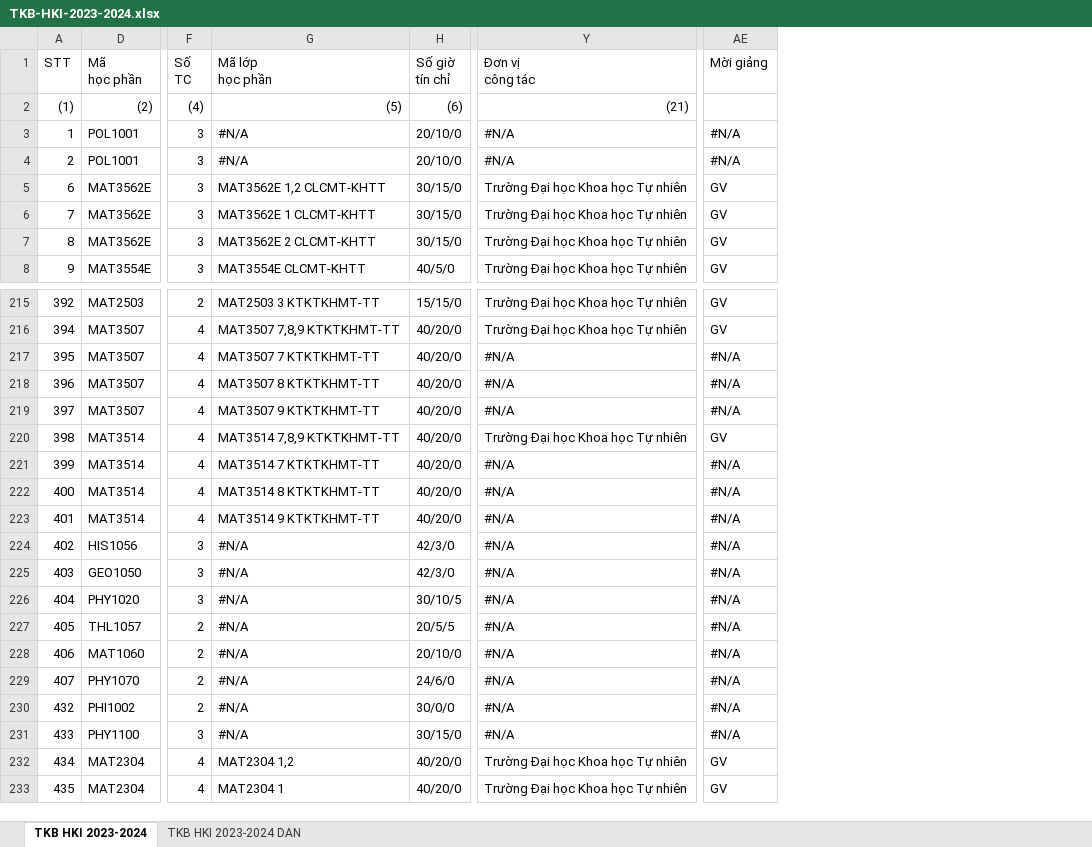
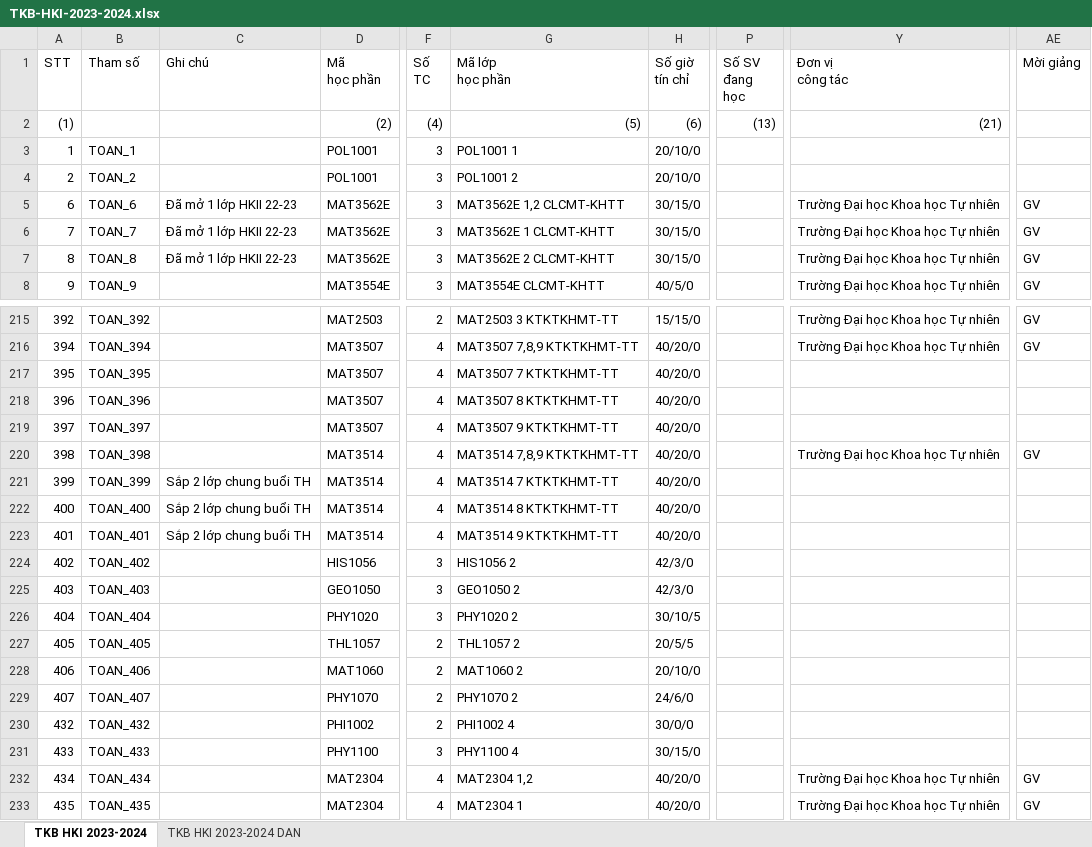
Before and after one commit to Harito97/UniManager, an Excel workbook: backend/database/TKB-HKI-2023-2024.xlsx, sheet TKB HKI 2023-2024, drawn as a sheet; only a part is shown, gaps mark what is left out; values as stored, in another font and other column widths than the file's, no cell formats; the diff covers the shown part only; the diff names each change by its address in the sheet, - before the commit and + after, or states it on an @@ line.

```diff
--- a/backend/database/TKB-HKI-2023-2024.xlsx (sheet TKB HKI 2023-2024)
+++ b/backend/database/TKB-HKI-2023-2024.xlsx (sheet TKB HKI 2023-2024)
@@ column B (Tham số) unhidden, rows 3-8: TOAN_1 | TOAN_2 | TOAN_6 | TOAN_7 | TOAN_8 | TOAN_9; rows 215-233: TOAN_392 | TOAN_394 | TOAN_395 | TOAN_396 | TOAN_397 | TOAN_398 | TOAN_399 | TOAN_400 | TOAN_401 | TOAN_402 | TOAN_403 | TOAN_404 | TOAN_405 | TOAN_406 | TOAN_407 | TOAN_432 | TOAN_433 | TOAN_434 | TOAN_435 @@
@@ column C (Ghi chú) unhidden, rows 5-7: all Đã mở 1 lớp HKII 22-23; rows 221-223: all Sắp 2 lớp chung buổi TH @@
@@ column P (Số SV đang học) unhidden, row 2: (13) @@
-G3 (Mã lớp học phần): #N/A
+G3 (Mã lớp học phần): POL1001 1
-Y3:Y4 (Đơn vị công tác): #N/A
+Y3:Y4 (Đơn vị công tác): (empty)
-AE3:AE4 (Mời giảng): #N/A
+AE3:AE4 (Mời giảng): (empty)
-G4 (Mã lớp học phần): #N/A
+G4 (Mã lớp học phần): POL1001 2
-Y217:Y219 (Đơn vị công tác): #N/A
+Y217:Y219 (Đơn vị công tác): (empty)
-AE217:AE219 (Mời giảng): #N/A
+AE217:AE219 (Mời giảng): (empty)
-Y221:Y231 (Đơn vị công tác): #N/A
+Y221:Y231 (Đơn vị công tác): (empty)
-AE221:AE231 (Mời giảng): #N/A
+AE221:AE231 (Mời giảng): (empty)
-G224 (Mã lớp học phần): #N/A
+G224 (Mã lớp học phần): HIS1056 2
-G225 (Mã lớp học phần): #N/A
+G225 (Mã lớp học phần): GEO1050 2
-G226 (Mã lớp học phần): #N/A
+G226 (Mã lớp học phần): PHY1020 2
-G227 (Mã lớp học phần): #N/A
+G227 (Mã lớp học phần): THL1057 2
-G228 (Mã lớp học phần): #N/A
+G228 (Mã lớp học phần): MAT1060 2
-G229 (Mã lớp học phần): #N/A
+G229 (Mã lớp học phần): PHY1070 2
-G230 (Mã lớp học phần): #N/A
+G230 (Mã lớp học phần): PHI1002 4
-G231 (Mã lớp học phần): #N/A
+G231 (Mã lớp học phần): PHY1100 4
```
Also changed, not shown: 236 edited cells elsewhere in this sheet, sheet TKB HKI 2023-2024 DAN, cell formats, formulas that keep their value, 3 other files.
